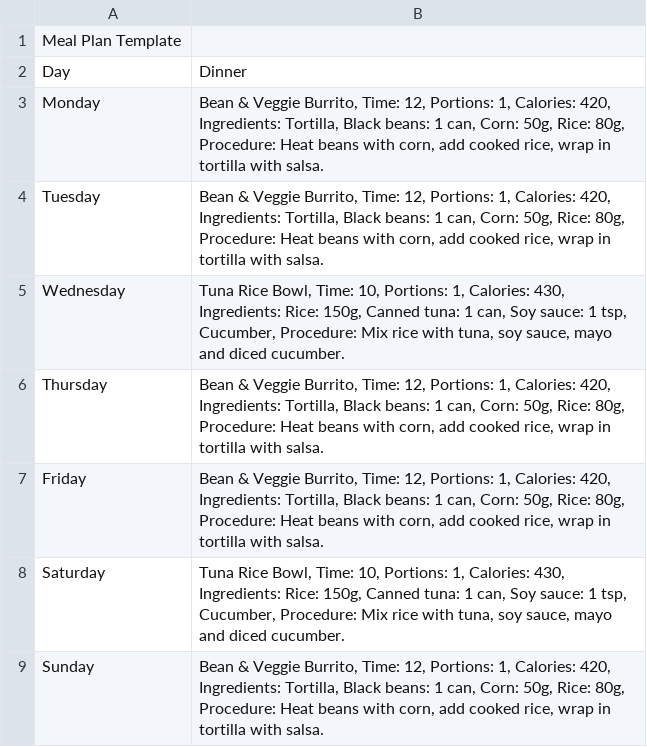
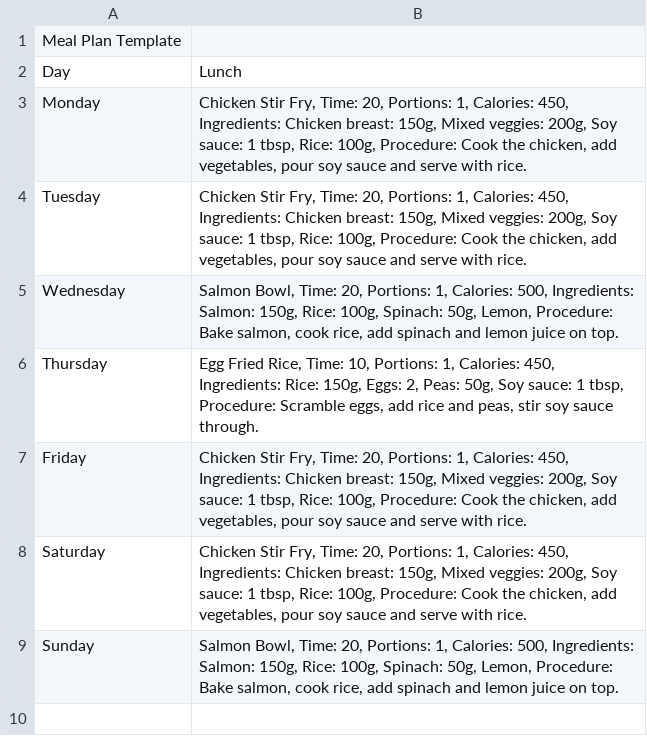
Before and after one commit to Ida166/Mealplanner, a CSV file: printmealplanner.csv, drawn as a sheet.

```diff
--- a/printmealplanner.csv
+++ b/printmealplanner.csv
@@ -1,9 +1,9 @@
 Meal Plan Template
-Day;Dinner;
-Monday;"Bean & Veggie Burrito, Time: 12, Portions: 1, Calories: 420, Ingredients: Tortilla, Black beans: 1 can, Corn: 50g, Rice: 80g, Procedure: Heat beans with corn, add cooked rice, wrap in tortilla with salsa.";
-Tuesday;"Bean & Veggie Burrito, Time: 12, Portions: 1, Calories: 420, Ingredients: Tortilla, Black beans: 1 can, Corn: 50g, Rice: 80g, Procedure: Heat beans with corn, add cooked rice, wrap in tortilla with salsa.";
-Wednesday;"Tuna Rice Bowl, Time: 10, Portions: 1, Calories: 430, Ingredients: Rice: 150g, Canned tuna: 1 can, Soy sauce: 1 tsp, Cucumber, Procedure: Mix rice with tuna, soy sauce, mayo and diced cucumber.";
-Thursday;"Bean & Veggie Burrito, Time: 12, Portions: 1, Calories: 420, Ingredients: Tortilla, Black beans: 1 can, Corn: 50g, Rice: 80g, Procedure: Heat beans with corn, add cooked rice, wrap in tortilla with salsa.";
-Friday;"Bean & Veggie Burrito, Time: 12, Portions: 1, Calories: 420, Ingredients: Tortilla, Black beans: 1 can, Corn: 50g, Rice: 80g, Procedure: Heat beans with corn, add cooked rice, wrap in tortilla with salsa.";
-Saturday;"Tuna Rice Bowl, Time: 10, Portions: 1, Calories: 430, Ingredients: Rice: 150g, Canned tuna: 1 can, Soy sauce: 1 tsp, Cucumber, Procedure: Mix rice with tuna, soy sauce, mayo and diced cucumber.";
-Sunday;"Bean & Veggie Burrito, Time: 12, Portions: 1, Calories: 420, Ingredients: Tortilla, Black beans: 1 can, Corn: 50g, Rice: 80g, Procedure: Heat beans with corn, add cooked rice, wrap in tortilla with salsa.";
+Day;Lunch;
+Monday;"Chicken Stir Fry, Time: 20, Portions: 1, Calories: 450, Ingredients: Chicken breast: 150g, Mixed veggies: 200g, Soy sauce: 1 tbsp, Rice: 100g, Procedure: Cook the chicken, add vegetables, pour soy sauce and serve with rice.";
+Tuesday;"Chicken Stir Fry, Time: 20, Portions: 1, Calories: 450, Ingredients: Chicken breast: 150g, Mixed veggies: 200g, Soy sauce: 1 tbsp, Rice: 100g, Procedure: Cook the chicken, add vegetables, pour soy sauce and serve with rice.";
+Wednesday;"Salmon Bowl, Time: 20, Portions: 1, Calories: 500, Ingredients: Salmon: 150g, Rice: 100g, Spinach: 50g, Lemon, Procedure: Bake salmon, cook rice, add spinach and lemon juice on top.";
+Thursday;"Egg Fried Rice, Time: 10, Portions: 1, Calories: 450, Ingredients: Rice: 150g, Eggs: 2, Peas: 50g, Soy sauce: 1 tbsp, Procedure: Scramble eggs, add rice and peas, stir soy sauce through.";
+Friday;"Chicken Stir Fry, Time: 20, Portions: 1, Calories: 450, Ingredients: Chicken breast: 150g, Mixed veggies: 200g, Soy sauce: 1 tbsp, Rice: 100g, Procedure: Cook the chicken, add vegetables, pour soy sauce and serve with rice.";
+Saturday;"Chicken Stir Fry, Time: 20, Portions: 1, Calories: 450, Ingredients: Chicken breast: 150g, Mixed veggies: 200g, Soy sauce: 1 tbsp, Rice: 100g, Procedure: Cook the chicken, add vegetables, pour soy sauce and serve with rice.";
+Sunday;"Salmon Bowl, Time: 20, Portions: 1, Calories: 500, Ingredients: Salmon: 150g, Rice: 100g, Spinach: 50g, Lemon, Procedure: Bake salmon, cook rice, add spinach and lemon juice on top.";
```
Also changed, not shown: 1 other file.
